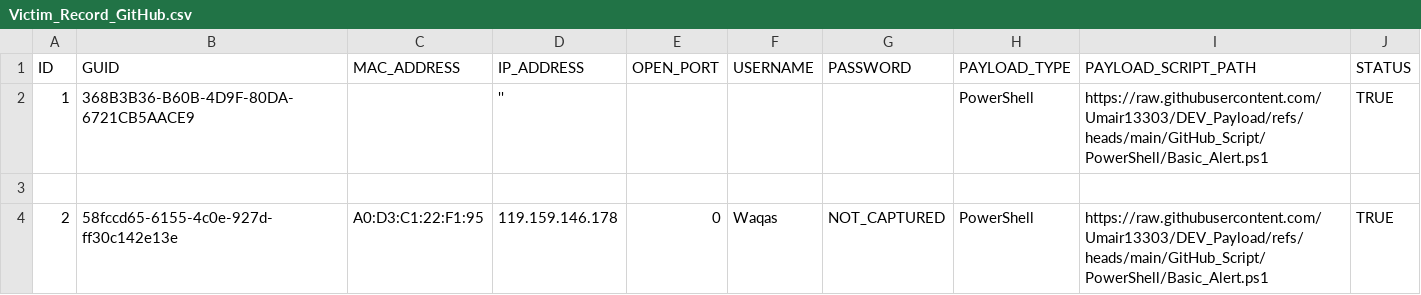
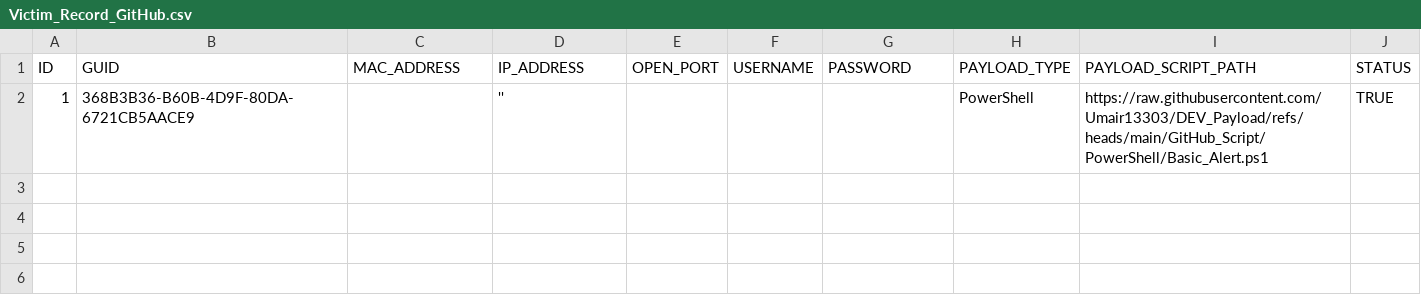
Before and after one commit to Umair13303/DEV_Payload, a CSV file: GitHub_Script/Excel/Victim_Record_GitHub.csv, drawn as a sheet; the diff names each change by its address in the sheet, - before the commit and + after, or states it on an @@ line.

Commit message:
Update Victim_Record_GitHub.csv

```diff
--- a/GitHub_Script/Excel/Victim_Record_GitHub.csv
+++ b/GitHub_Script/Excel/Victim_Record_GitHub.csv
-row 3: (empty)
-row 4: 2 | 58fccd65-6155-4c0e-927d-ff30c142e13e | A0:D3:C1:22:F1:95 | 119.159.146.178 | 0 | Waqas | NOT_CAPTURED | PowerShell | https://raw.githubusercontent.com/Umair13303/DEV_Payload/refs/heads/main/GitHub_Script/PowerShell/Basic_Alert.ps1 | TRUE
```
